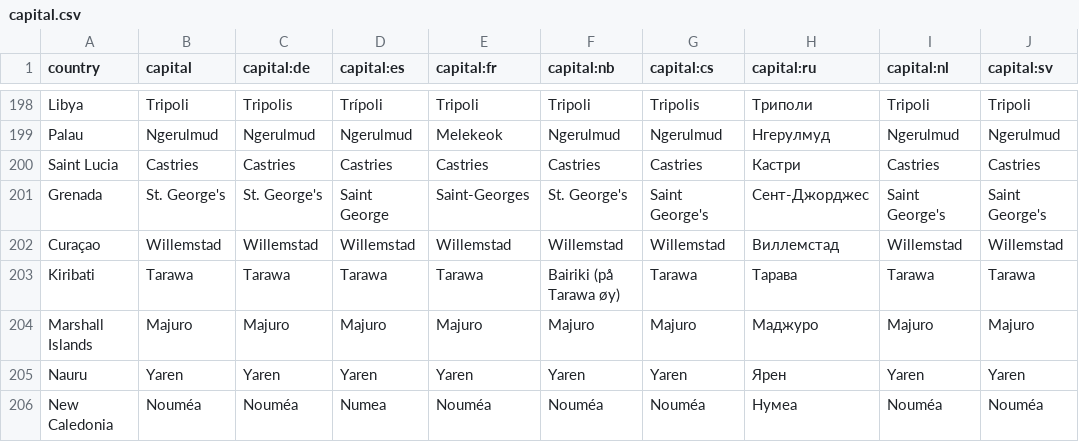
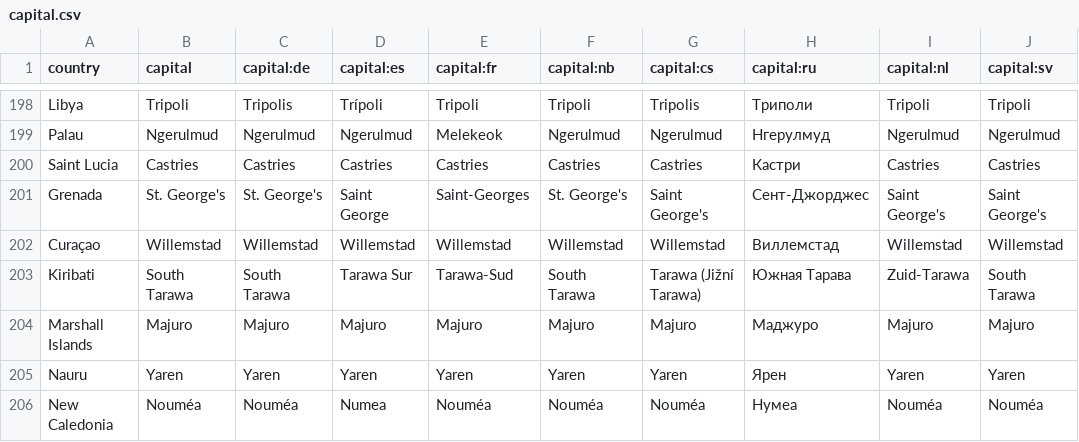
Before and after one commit to anki-geo/ultimate-geography, a CSV file: src/data/capital.csv, drawn as a sheet; only a part is shown, gaps mark what is left out.

Commit message:
Change capital of Kiribati to South Tarawa

```diff
--- a/src/data/capital.csv
+++ b/src/data/capital.csv
@@ -202,3 +202,3 @@ Grenada,St. George's,St. George's,Saint George,Saint-Georges,St. George's,Saint
 Curaçao,Willemstad,Willemstad,Willemstad,Willemstad,Willemstad,Willemstad,Виллемстад,Willemstad,Willemstad
-Kiribati,Tarawa,Tarawa,Tarawa,Tarawa,Bairiki (på Tarawa øy),Tarawa,Тарава,Tarawa,Tarawa
+Kiribati,South Tarawa,South Tarawa,Tarawa Sur,Tarawa-Sud,South Tarawa,"Tarawa (Jižní Tarawa)",Южная Тарава,Zuid-Tarawa,South Tarawa
 Marshall Islands,Majuro,Majuro,Majuro,Majuro,Majuro,Majuro,Маджуро,Majuro,Majuro
```
